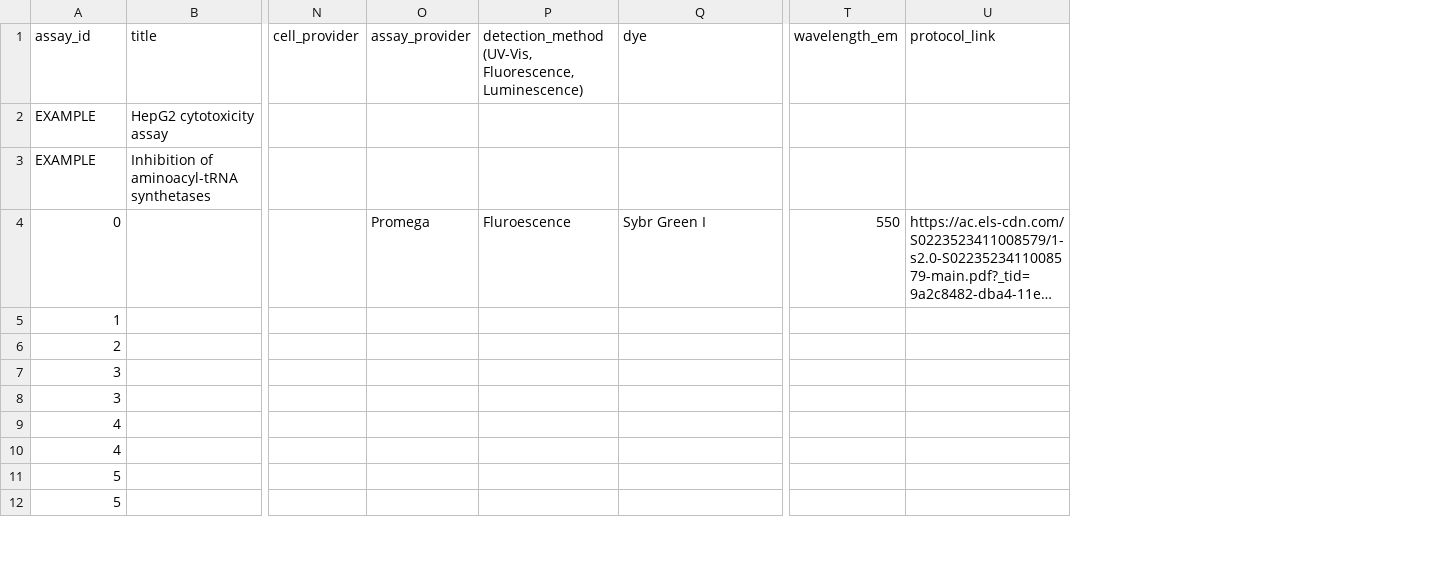
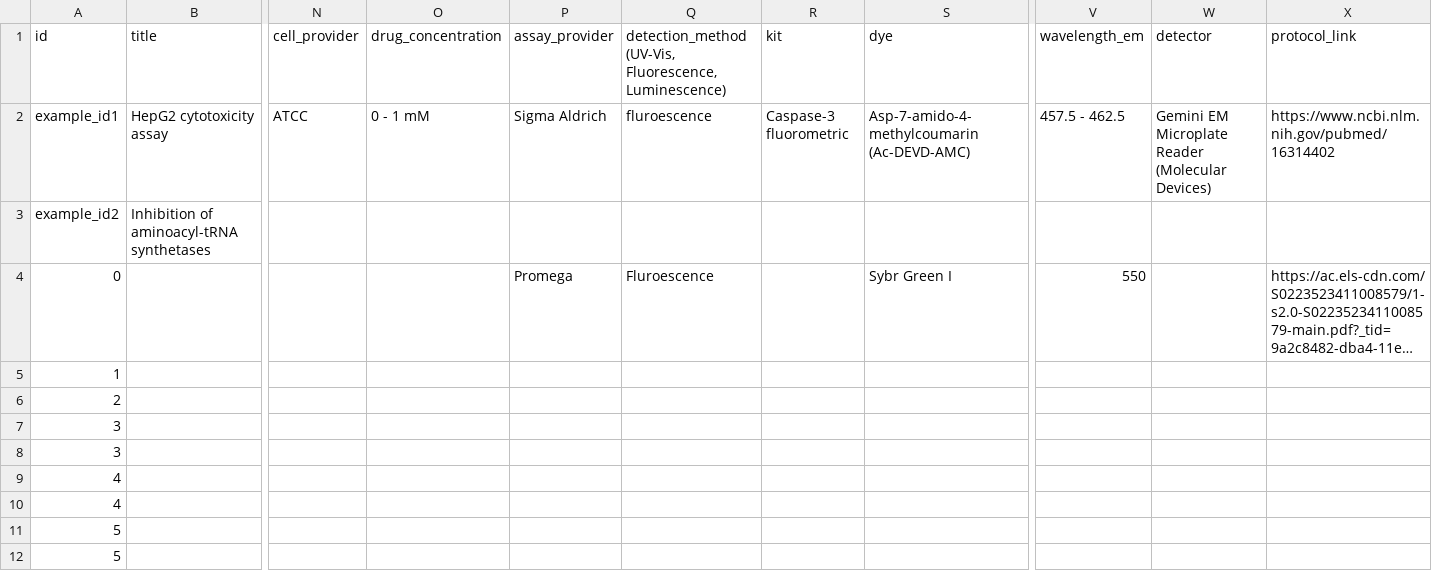
Before and after one commit to flaneuse/repurpos.us-assays, a CSV file: src/data/assay_descriptions.csv, drawn as a sheet; only a part is shown, gaps mark what is left out; long unchanged cells end in …; removed rows and columns are numbered as before the commit, all else as after; rows hold the shown columns only; the diff names each change by its address in the sheet, - before the commit and + after, or states it on an @@ line.

Commit message:
additional example data, css improvements
• added a fake but realistic protocol
• fixed bootstrap grids
• added id, sidebar styling

```diff
--- a/src/data/assay_descriptions.csv
+++ b/src/data/assay_descriptions.csv
+column O (drug_concentration), empty
+column R (kit), empty
+column W (detector), empty
-A1: assay_id
+A1: id
-row 2: EXAMPLE | HepG2 cytotoxicity assay
+row 2: example_id1 | HepG2 cytotoxicity assay | ATCC | 0 - 1 mM | Sigma Aldrich | fluroescence | Caspase-3 fluorometric | Asp-7-amido-4-methylcoumarin (Ac-DEVD-AMC) | 457.5 - 462.5 | Gemini EM Microplate Reader (Molecular Devices) | https://www.ncbi.nlm.nih.gov/pubmed/16314402
-A3 (id): EXAMPLE
+A3 (id): example_id2
```
Also changed, not shown: 4 other files.
